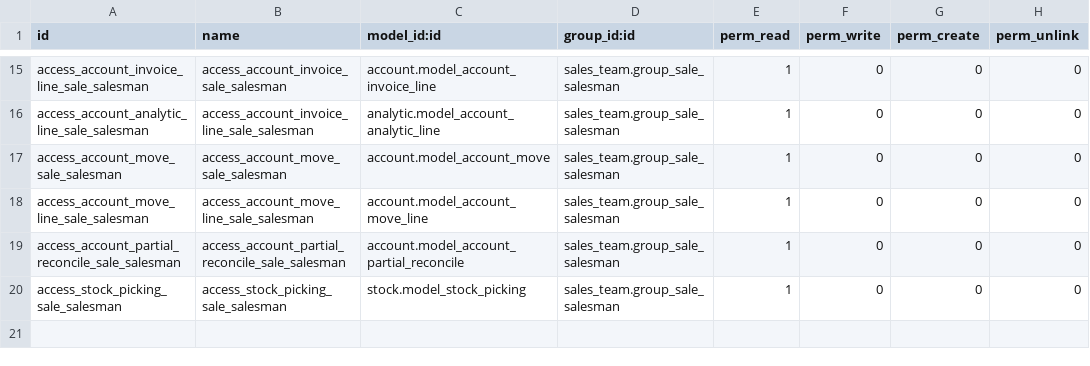
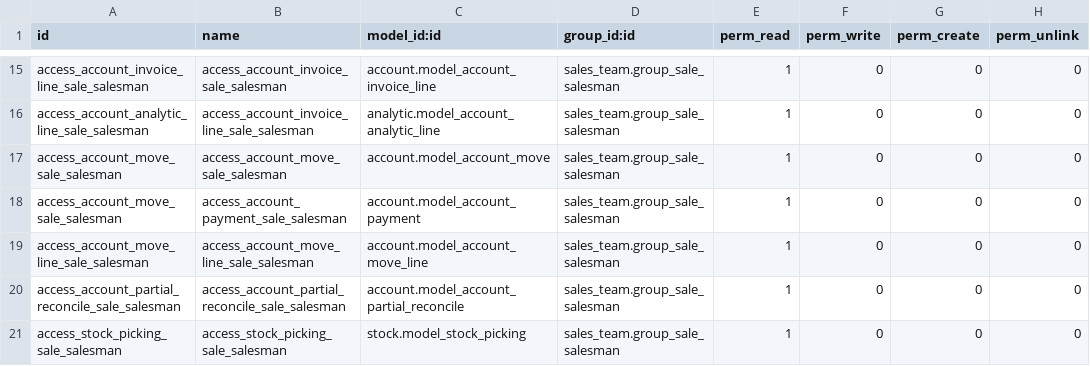
Before and after one commit to PricePaper/odoo-custom-v15, a CSV file: sales_commission/security/ir.model.access.csv, drawn as a sheet; only a part is shown, gaps mark what is left out.

Commit message:
sales persos own customer rule

```diff
--- a/sales_commission/security/ir.model.access.csv
+++ b/sales_commission/security/ir.model.access.csv
@@ -17,2 +17,3 @@ access_account_analytic_line_sale_salesman,access_account_invoice_line_sale_sale
 access_account_move_sale_salesman,access_account_move_sale_salesman,account.model_account_move,sales_team.group_sale_salesman,1,0,0,0
+access_account_move_sale_salesman,access_account_payment_sale_salesman,account.model_account_payment,sales_team.group_sale_salesman,1,0,0,0
 access_account_move_line_sale_salesman,access_account_move_line_sale_salesman,account.model_account_move_line,sales_team.group_sale_salesman,1,0,0,0
```
Also changed, not shown: 1 other file.
